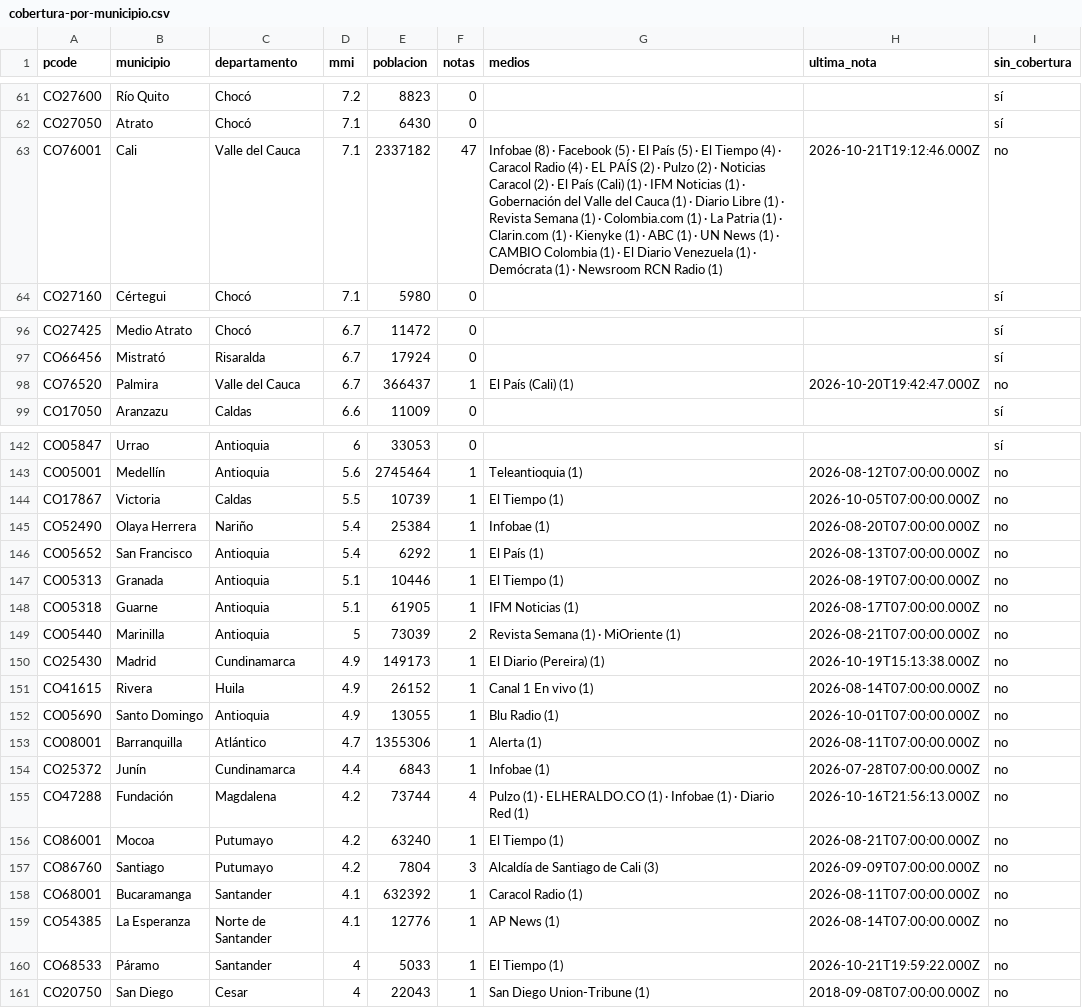
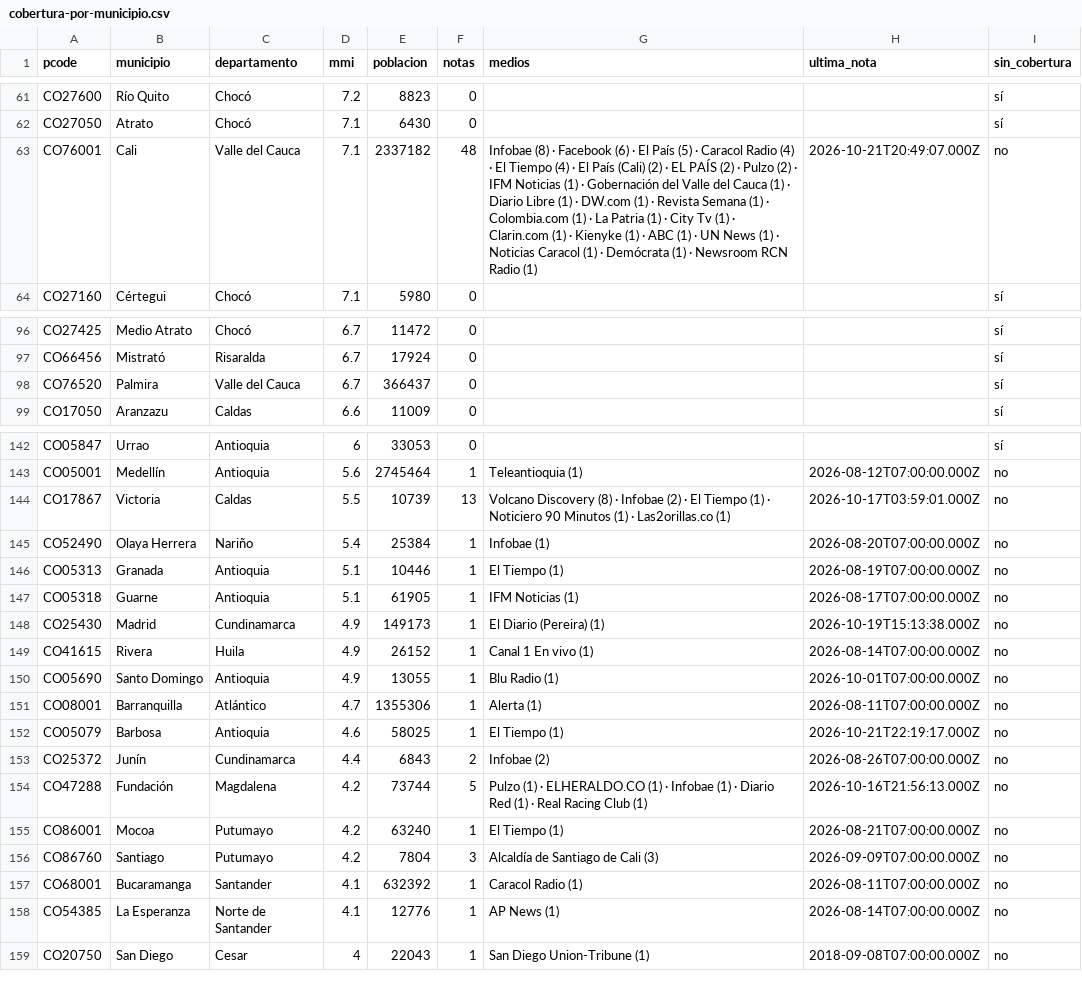
Before and after one commit to YesidAlmanzaGamba/report_cali, a CSV file: data/export/cobertura-por-municipio.csv, drawn as a sheet; only a part is shown, gaps mark what is left out; the diff covers the shown part only.

```diff
--- a/data/export/cobertura-por-municipio.csv
+++ b/data/export/cobertura-por-municipio.csv
@@ -62,3 +62,3 @@ CO27600,Río Quito,Chocó,7.2,8823,0,,,sí
 CO27050,Atrato,Chocó,7.1,6430,0,,,sí
-CO76001,Cali,Valle del Cauca,7.1,2337182,47,Infobae (8) · Facebook (5) · El País (5) · El Tiempo (4) · Caracol Radio (4) · EL PAÍS (2) · Pulzo (2) · Noticias Caracol (2) · El País (Cali) (1) · IFM Noticias (1) · Gobernación del Valle del Cauca (1) · Diario Libre (1) · Revista Semana (1) · Colombia.com (1) · La Patria (1) · Clarin.com (1) · Kienyke (1) · ABC (1) · UN News (1) · CAMBIO Colombia (1) · El Diario Venezuela (1) · Demócrata (1) · Newsroom RCN Radio (1),2026-10-21T19:12:46.000Z,no
+CO76001,Cali,Valle del Cauca,7.1,2337182,48,Infobae (8) · Facebook (6) · El País (5) · Caracol Radio (4) · El Tiempo (4) · El País (Cali) (2) · EL PAÍS (2) · Pulzo (2) · IFM Noticias (1) · Gobernación del Valle del Cauca (1) · Diario Libre (1) · DW.com (1) · Revista Semana (1) · Colombia.com (1) · La Patria (1) · City Tv (1) · Clarin.com (1) · Kienyke (1) · ABC (1) · UN News (1) · Noticias Caracol (1) · Demócrata (1) · Newsroom RCN Radio (1),2026-10-21T20:49:07.000Z,no
 CO27160,Cértegui,Chocó,7.1,5980,0,,,sí
@@ -97,3 +97,3 @@ CO27425,Medio Atrato,Chocó,6.7,11472,0,,,sí
 CO66456,Mistrató,Risaralda,6.7,17924,0,,,sí
-CO76520,Palmira,Valle del Cauca,6.7,366437,1,El País (Cali) (1),2026-10-20T19:42:47.000Z,no
+CO76520,Palmira,Valle del Cauca,6.7,366437,0,,,sí
 CO17050,Aranzazu,Caldas,6.6,11009,0,,,sí
@@ -143,8 +143,6 @@ CO05847,Urrao,Antioquia,6,33053,0,,,sí
 CO05001,Medellín,Antioquia,5.6,2745464,1,Teleantioquia (1),2026-08-12T07:00:00.000Z,no
-CO17867,Victoria,Caldas,5.5,10739,1,El Tiempo (1),2026-10-05T07:00:00.000Z,no
+CO17867,Victoria,Caldas,5.5,10739,13,Volcano Discovery (8) · Infobae (2) · El Tiempo (1) · Noticiero 90 Minutos (1) · Las2orillas.co (1),2026-10-17T03:59:01.000Z,no
 CO52490,Olaya Herrera,Nariño,5.4,25384,1,Infobae (1),2026-08-20T07:00:00.000Z,no
-CO05652,San Francisco,Antioquia,5.4,6292,1,El País (1),2026-08-13T07:00:00.000Z,no
 CO05313,Granada,Antioquia,5.1,10446,1,El Tiempo (1),2026-08-19T07:00:00.000Z,no
 CO05318,Guarne,Antioquia,5.1,61905,1,IFM Noticias (1),2026-08-17T07:00:00.000Z,no
-CO05440,Marinilla,Antioquia,5,73039,2,Revista Semana (1) · MiOriente (1),2026-08-21T07:00:00.000Z,no
 CO25430,Madrid,Cundinamarca,4.9,149173,1,El Diario (Pereira) (1),2026-10-19T15:13:38.000Z,no
@@ -153,4 +151,5 @@ CO05690,Santo Domingo,Antioquia,4.9,13055,1,Blu Radio (1),2026-10-01T07:00:00.00
 CO08001,Barranquilla,Atlántico,4.7,1355306,1,Alerta (1),2026-08-11T07:00:00.000Z,no
-CO25372,Junín,Cundinamarca,4.4,6843,1,Infobae (1),2026-07-28T07:00:00.000Z,no
-CO47288,Fundación,Magdalena,4.2,73744,4,Pulzo (1) · ELHERALDO.CO (1) · Infobae (1) · Diario Red (1),2026-10-16T21:56:13.000Z,no
+CO05079,Barbosa,Antioquia,4.6,58025,1,El Tiempo (1),2026-10-21T22:19:17.000Z,no
+CO25372,Junín,Cundinamarca,4.4,6843,2,Infobae (2),2026-08-26T07:00:00.000Z,no
+CO47288,Fundación,Magdalena,4.2,73744,5,Pulzo (1) · ELHERALDO.CO (1) · Infobae (1) · Diario Red (1) · Real Racing Club (1),2026-10-16T21:56:13.000Z,no
 CO86001,Mocoa,Putumayo,4.2,63240,1,El Tiempo (1),2026-08-21T07:00:00.000Z,no
@@ -159,3 +158,2 @@ CO68001,Bucaramanga,Santander,4.1,632392,1,Caracol Radio (1),2026-08-11T07:00:00
 CO54385,La Esperanza,Norte de Santander,4.1,12776,1,AP News (1),2026-08-14T07:00:00.000Z,no
-CO68533,Páramo,Santander,4,5033,1,El Tiempo (1),2026-10-21T19:59:22.000Z,no
 CO20750,San Diego,Cesar,4,22043,1,San Diego Union-Tribune (1),2018-09-08T07:00:00.000Z,no
```
Also changed, not shown: 16 edited cells elsewhere in this file, 5 other files.
